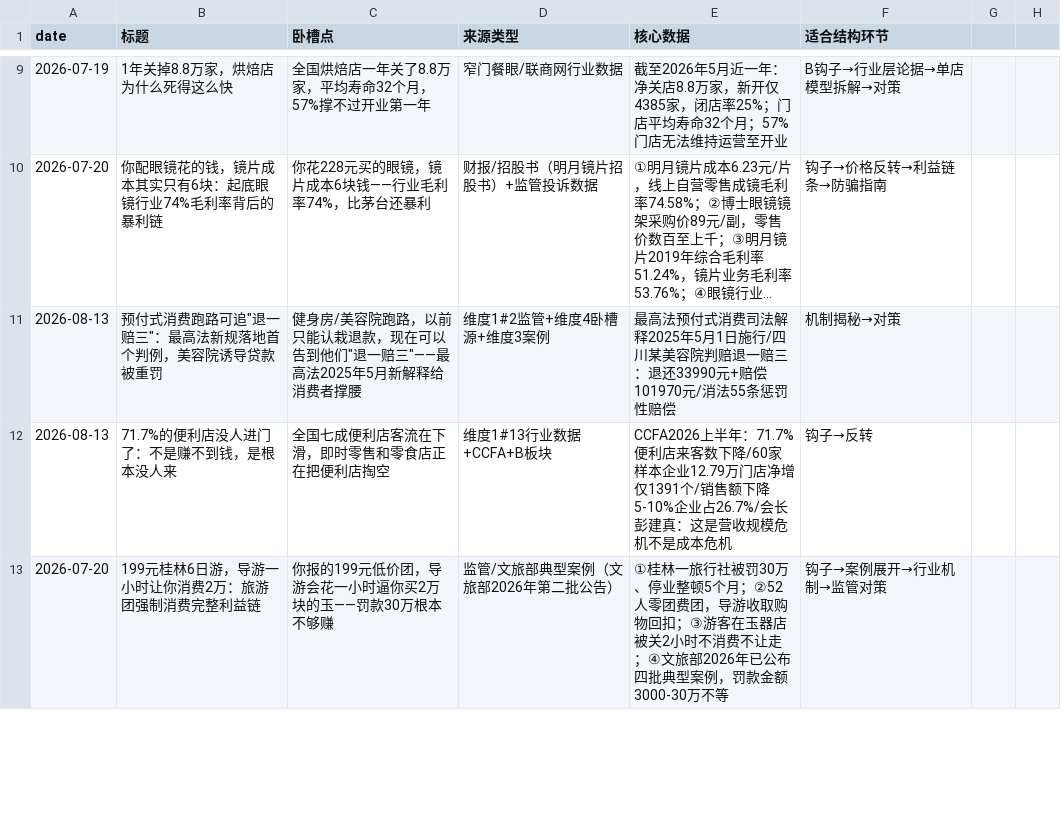
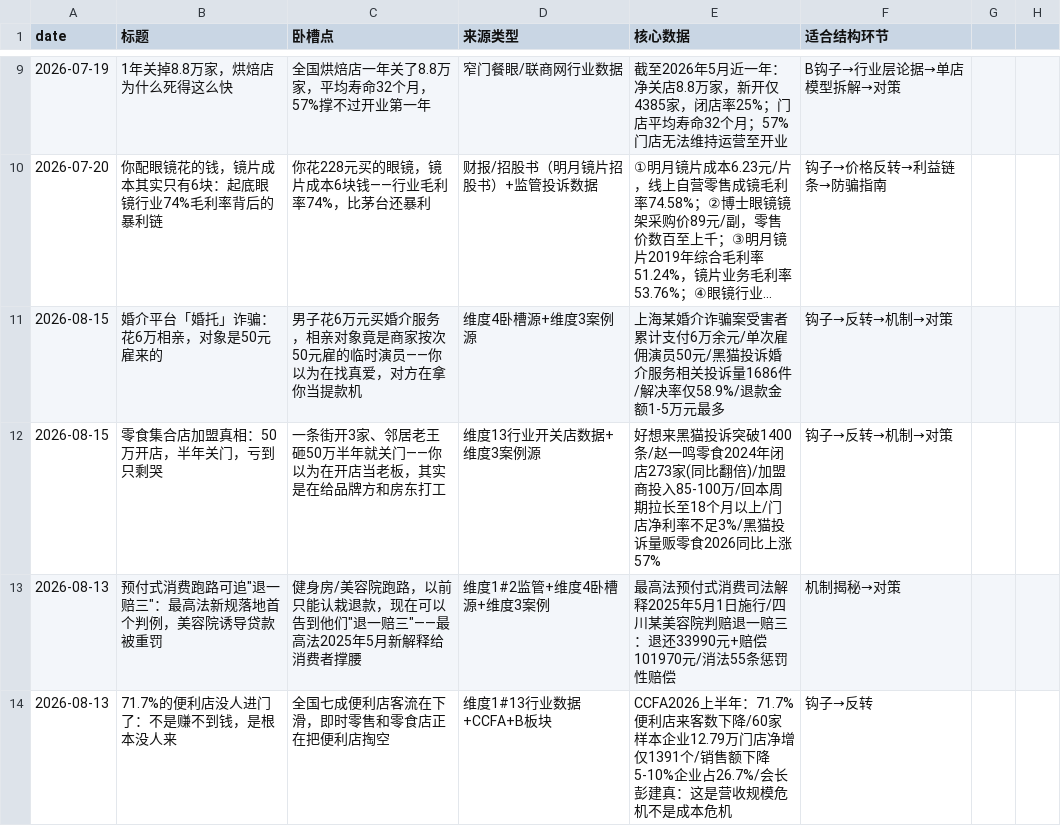
Before and after one commit to kongkong053/topic-discovery-prompt, a CSV file: topics.csv, drawn as a sheet; only a part is shown, gaps mark what is left out; the shorter side is filled out with more unchanged rows; long unchanged cells end in …; the diff names each change by its address in the sheet, - before the commit and + after, or states it on an @@ line.

Commit message:
daily: topic discovery 2026-08-15

```diff
--- a/topics.csv
+++ b/topics.csv
+row 11: 2026-08-15 | 婚介平台「婚托」诈骗：花6万相亲，对象是50元雇来的 | 男子花6万元买婚介服务，相亲对象竟是商家按次50元雇的临时演员——你以为在找真爱，对方在拿你当提款机 | 维度4卧槽源+维度3案例源 | 上海某婚介诈骗案受害者累计支付6万余元/单次雇佣演员50元/黑猫投诉婚介服务相关投诉量1686件/解决率仅58.9%/退款金额1-5万元最多 | 钩子→反转→机制→对策
+row 12: 2026-08-15 | 零食集合店加盟真相：50万开店，半年关门，亏到只剩哭 | 一条街开3家、邻居老王砸50万半年就关门——你以为在开店当老板，其实是在给品牌方和房东打工 | 维度13行业开关店数据+维度3案例源 | 好想来黑猫投诉突破1400条/赵一鸣零食2024年闭店273家(同比翻倍)/加盟商投入85-100万/回本周期拉长至18个月以上/门店净利率不足3%/黑猫投诉量贩零食2026同比上涨57% | 钩子→反转→机制→对策
```
Also changed, not shown: 1 other file.
